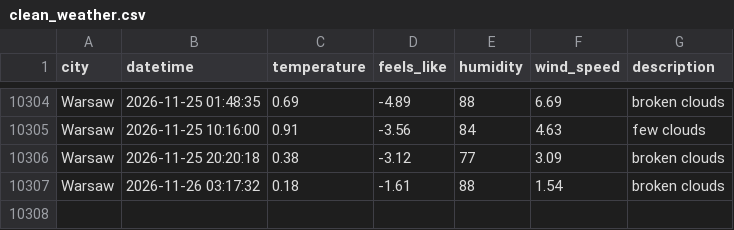
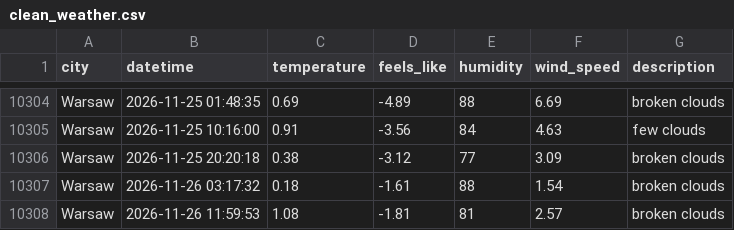
Before and after one commit to ostherhuspl/weather-data-pipeline-data, a CSV file: clean_weather.csv, drawn as a sheet; only a part is shown, gaps mark what is left out.

```diff
--- a/clean_weather.csv
+++ b/clean_weather.csv
@@ -10307 +10307,2 @@ Warsaw,2026-11-25 20:20:18,0.38,-3.12,77,3.09,broken clouds
 Warsaw,2026-11-26 03:17:32,0.18,-1.61,88,1.54,broken clouds
+Warsaw,2026-11-26 11:59:53,1.08,-1.81,81,2.57,broken clouds
```
